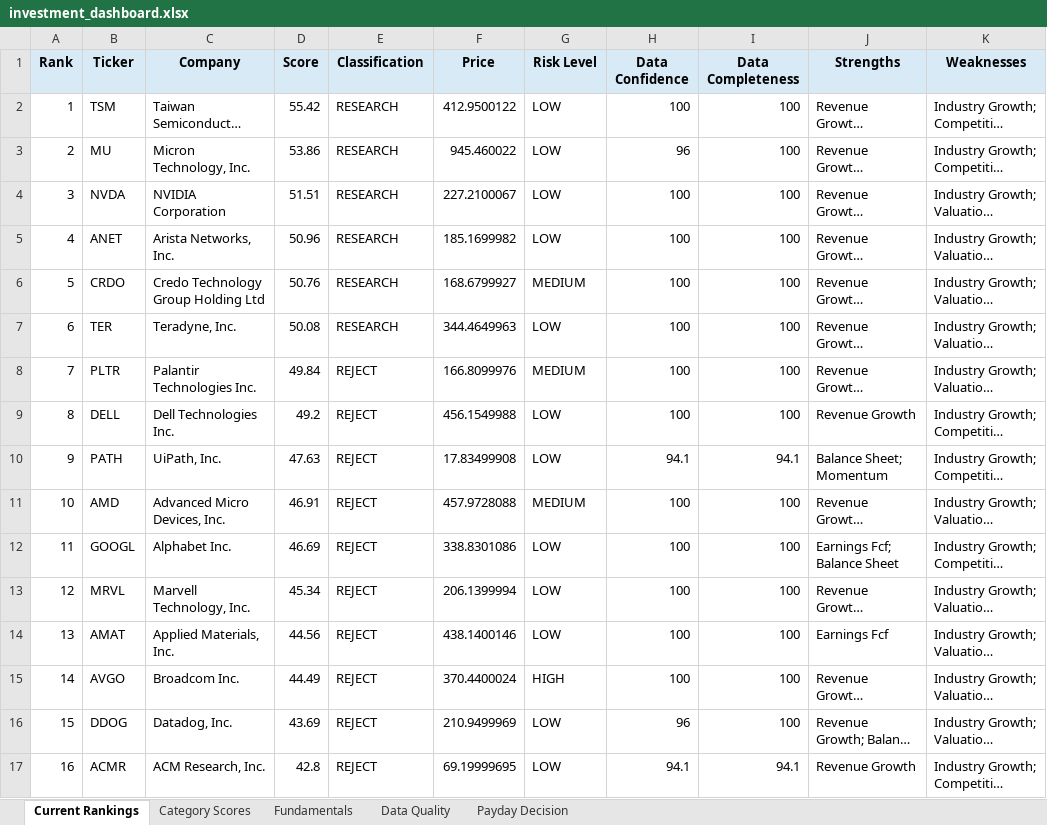
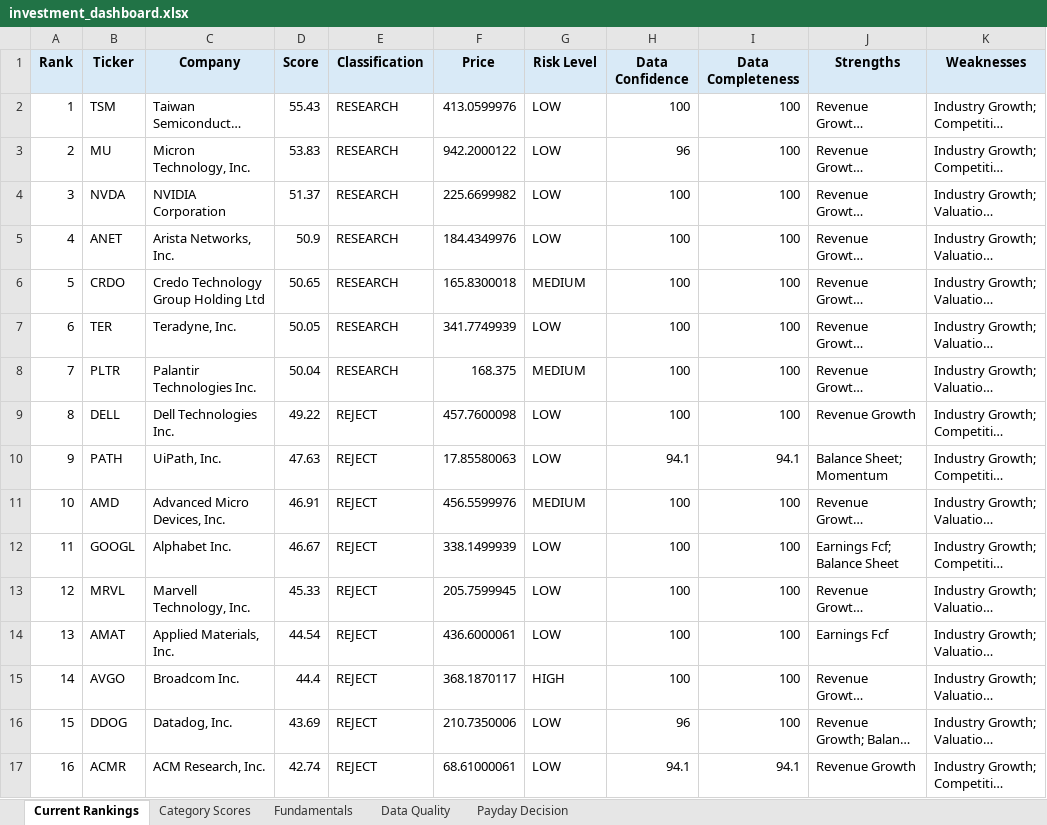
Before and after one commit to Grzesiak33/Version-2-Stock-Investment-Model, an Excel workbook: reports/investment_dashboard.xlsx, sheet Current Rankings, drawn as a sheet; only a part is shown; long unchanged cells end in …; values as stored, in another font and other column widths than the file's, no borders; conditional formats not drawn; the diff covers the shown part only; the diff names each change by its address in the sheet, - before the commit and + after, or states it on an @@ line.

```diff
--- a/reports/investment_dashboard.xlsx (sheet Current Rankings)
+++ b/reports/investment_dashboard.xlsx (sheet Current Rankings)
-D2 (Score): 55.42
+D2 (Score): 55.43
-F2 (Price): 412.9500122
+F2 (Price): 413.0599976
-D3 (Score): 53.86
+D3 (Score): 53.83
-F3 (Price): 945.460022
+F3 (Price): 942.2000122
-D4 (Score): 51.51
+D4 (Score): 51.37
-F4 (Price): 227.2100067
+F4 (Price): 225.6699982
-D5 (Score): 50.96
+D5 (Score): 50.9
-F5 (Price): 185.1699982
+F5 (Price): 184.4349976
-D6 (Score): 50.76
+D6 (Score): 50.65
-F6 (Price): 168.6799927
+F6 (Price): 165.8300018
-D7 (Score): 50.08
+D7 (Score): 50.05
-F7 (Price): 344.4649963
+F7 (Price): 341.7749939
-D8 (Score): 49.84
+D8 (Score): 50.04
-E8 (Classification): REJECT
+E8 (Classification): RESEARCH
-F8 (Price): 166.8099976
+F8 (Price): 168.375
-D9 (Score): 49.2
+D9 (Score): 49.22
-F9 (Price): 456.1549988
+F9 (Price): 457.7600098
-F10 (Price): 17.83499908
+F10 (Price): 17.85580063
-F11 (Price): 457.9728088
+F11 (Price): 456.5599976
-D12 (Score): 46.69
+D12 (Score): 46.67
-F12 (Price): 338.8301086
+F12 (Price): 338.1499939
-D13 (Score): 45.34
+D13 (Score): 45.33
-F13 (Price): 206.1399994
+F13 (Price): 205.7599945
-D14 (Score): 44.56
+D14 (Score): 44.54
-F14 (Price): 438.1400146
+F14 (Price): 436.6000061
-D15 (Score): 44.49
+D15 (Score): 44.4
-F15 (Price): 370.4400024
+F15 (Price): 368.1870117
-F16 (Price): 210.9499969
+F16 (Price): 210.7350006
-D17 (Score): 42.8
+D17 (Score): 42.74
-F17 (Price): 69.19999695
+F17 (Price): 68.61000061
```
Also changed, not shown: 43 edited cells elsewhere in this sheet, sheet Fundamentals, sheet Category Scores, sheet Payday Decision, sheet Data Quality, 32 other files.
